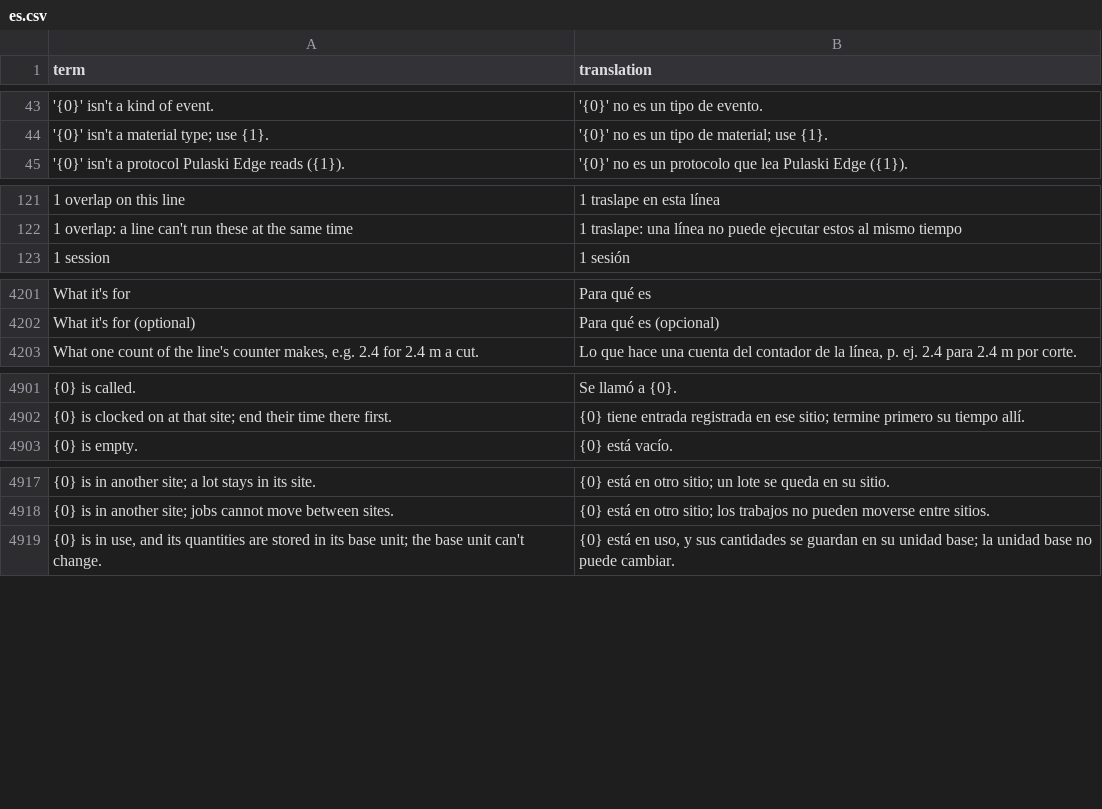
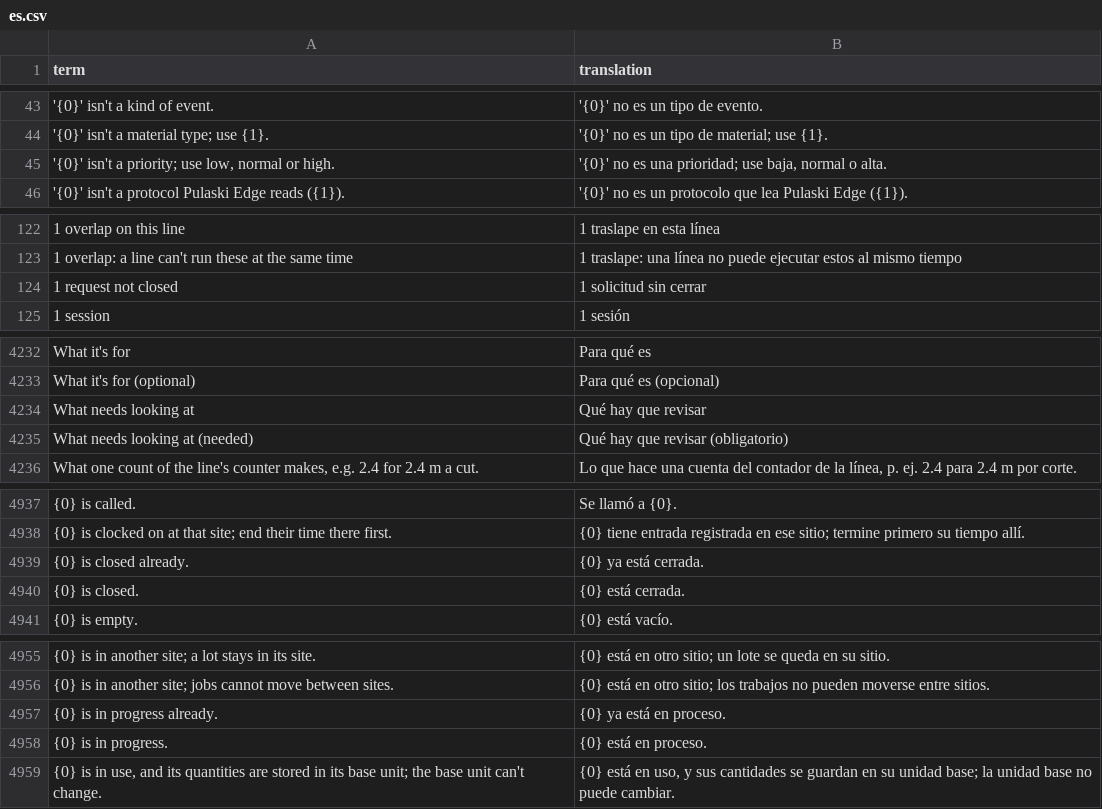
Before and after one commit to bgauvey/pulaski, a CSV file: src/Pulaski.Application/Localization/Shipped/es.csv, drawn as a sheet; only a part is shown, gaps mark what is left out; the diff covers the shown part only; the diff names each change by its address in the sheet, - before the commit and + after, or states it on an @@ line.

Commit message:
Raise maintenance requests from stops and lines (#127)
Stops were coded but nothing asked maintenance to act or kept track of
what was done. A request is raised for a line or machine, on its own or
from a stop (one open per stop), then started and closed with what was
done. Machines gets a Maintenance tab and Request maintenance on each
stop; a Maintenance role ships. Pulaski keeps the request whether or not
a CMMS is linked later.

```diff
--- a/src/Pulaski.Application/Localization/Shipped/es.csv
+++ b/src/Pulaski.Application/Localization/Shipped/es.csv
+row 45: '{0}' isn't a priority; use low, normal or high. | '{0}' no es una prioridad; use baja, normal o alta.
+row 124: 1 request not closed | 1 solicitud sin cerrar
+row 4234: What needs looking at | Qué hay que revisar
+row 4235: What needs looking at (needed) | Qué hay que revisar (obligatorio)
+row 4939: {0} is closed already. | {0} ya está cerrada.
+row 4940: {0} is closed. | {0} está cerrada.
+row 4957: {0} is in progress already. | {0} ya está en proceso.
+row 4958: {0} is in progress. | {0} está en proceso.
```
Also changed, not shown: 37 added rows elsewhere in this file, 34 other files.
